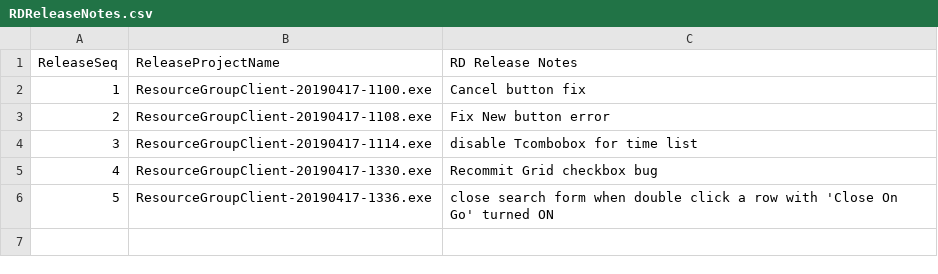
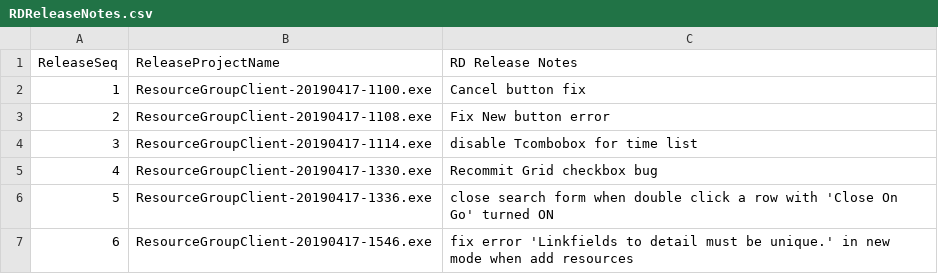
Before and after one commit to 929lwang1/SCPDemo201904, a CSV file: QARelease/RDReleaseNotes.csv, drawn as a sheet.

Commit message:
fix error 'Linkfields to detail must be unique.' in new mode when add resources

```diff
--- a/QARelease/RDReleaseNotes.csv
+++ b/QARelease/RDReleaseNotes.csv
@@ -6 +6,2 @@ ReleaseSeq,ReleaseProjectName,RD Release Notes
 5,ResourceGroupClient-20190417-1336.exe,close search form when double click a row with 'Close On Go' turned ON
+6,ResourceGroupClient-20190417-1546.exe,fix error 'Linkfields to detail must be unique.' in new mode when add resources
```
Also changed, not shown: 2 other files.
